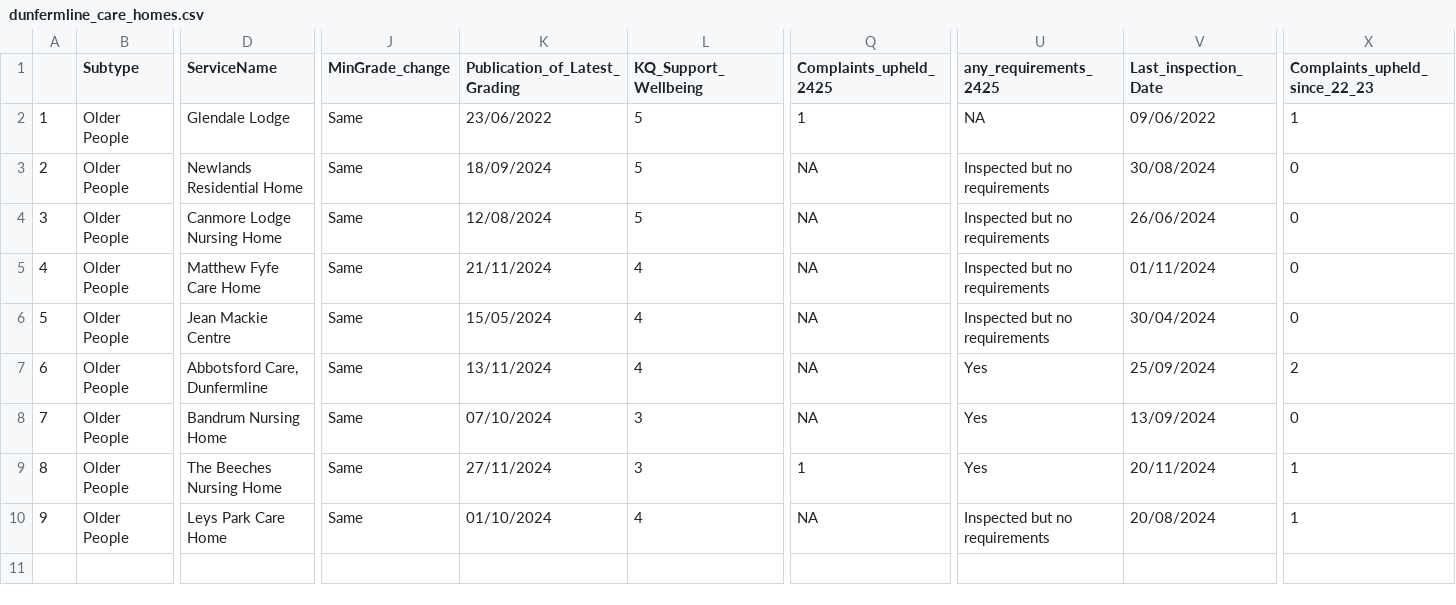
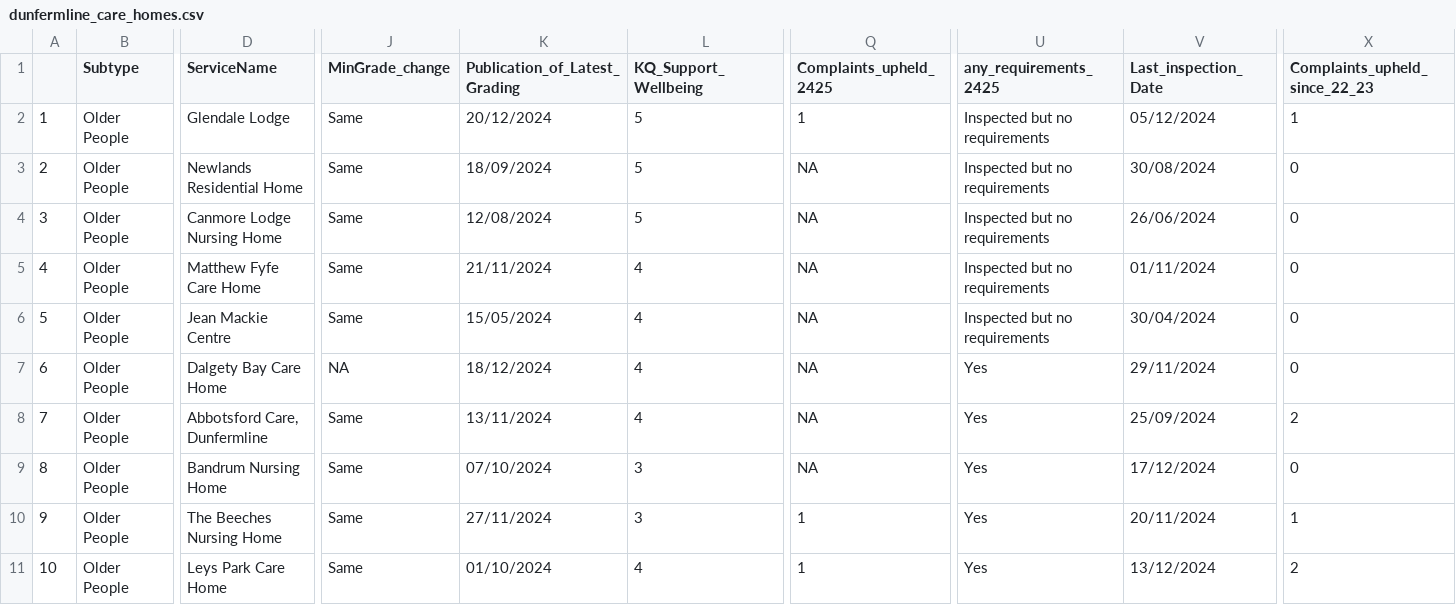
Before and after one commit to DCTdatateam/CI, a CSV file: data/report/dunfermline_care_homes.csv, drawn as a sheet; only a part is shown, gaps mark what is left out; addresses are those after the commit; rows hold the shown columns only; the diff names each change by its address in the sheet, - before the commit and + after, or states it on an @@ line.

```diff
--- a/data/report/dunfermline_care_homes.csv
+++ b/data/report/dunfermline_care_homes.csv
-K2 (Publication_of_Latest_Grading): 23/06/2022
+K2 (Publication_of_Latest_Grading): 20/12/2024
-U2 (any_requirements_2425): NA
+U2 (any_requirements_2425): Inspected but no requirements
-V2 (Last_inspection_Date): 09/06/2022
+V2 (Last_inspection_Date): 05/12/2024
+row 7: 6 | Older People | Dalgety Bay Care Home | NA | 18/12/2024 | 4 | NA | Yes | 29/11/2024 | 0
@@ column A renumbered from row 8 down @@
-V9 (Last_inspection_Date): 13/09/2024
+V9 (Last_inspection_Date): 17/12/2024
-Q11 (Complaints_upheld_2425): NA
+Q11 (Complaints_upheld_2425): 1
-U11 (any_requirements_2425): Inspected but no requirements
+U11 (any_requirements_2425): Yes
-V11 (Last_inspection_Date): 20/08/2024
+V11 (Last_inspection_Date): 13/12/2024
-X11 (Complaints_upheld_since_22_23): 1
+X11 (Complaints_upheld_since_22_23): 2
```
Also changed, not shown: data/report/care_home_averages.csv, data/report/dundee_nursery.csv, 12 other files.
